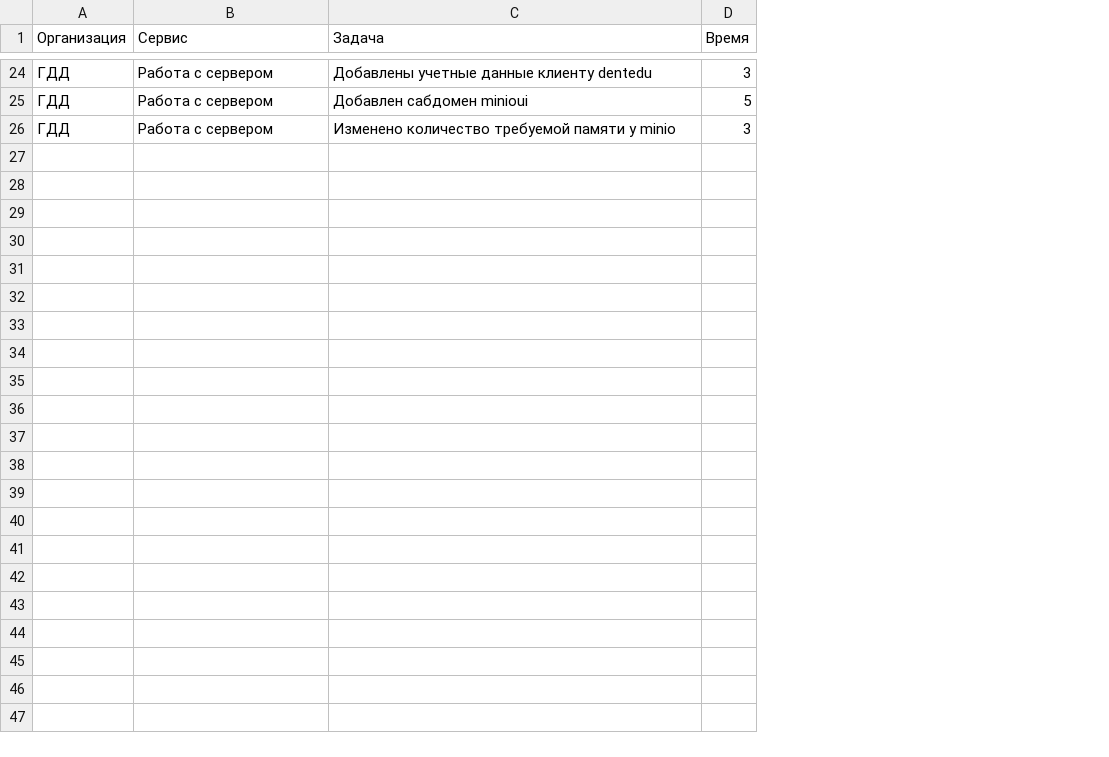
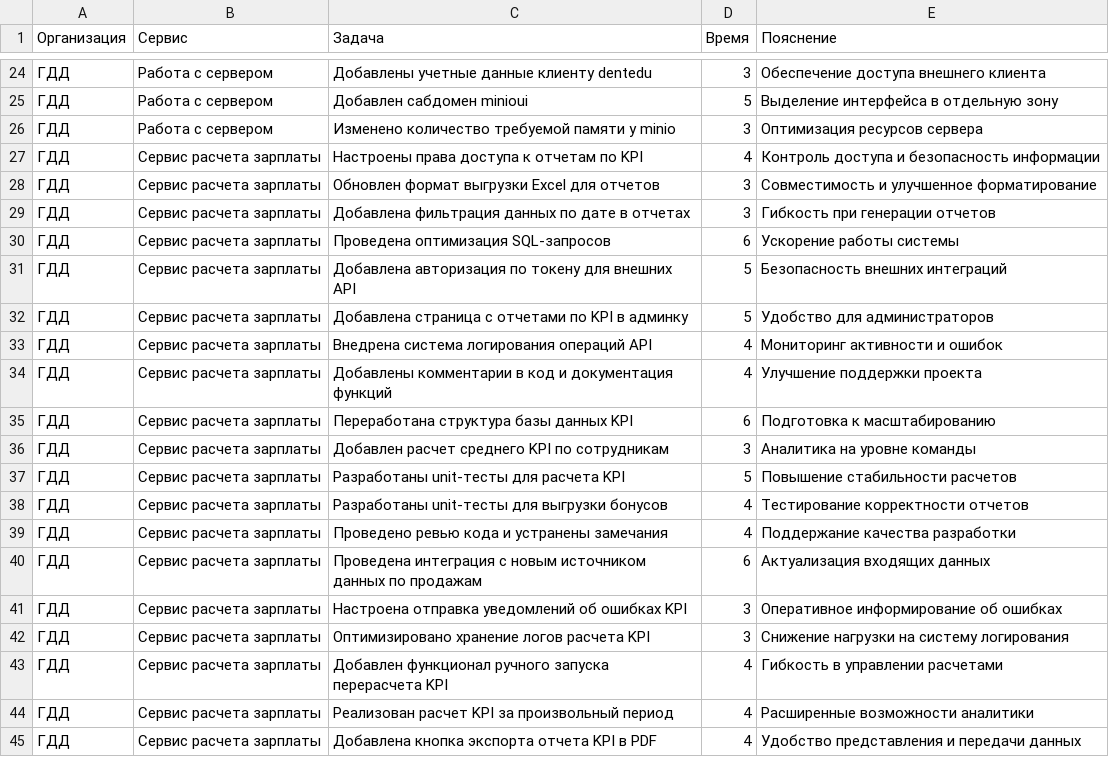
Before and after one commit to jestenok/acts, a CSV file: app/Kamil Taigunov/dones/t_05_2025.csv, drawn as a sheet; only a part is shown, gaps mark what is left out; the diff names each change by its address in the sheet, - before the commit and + after, or states it on an @@ line.

```diff
--- a/app/Kamil Taigunov/dones/t_05_2025.csv
+++ b/app/Kamil Taigunov/dones/t_05_2025.csv
+column E (Пояснение), rows 24-26: Обеспечение доступа внешнего клиента | Выделение интерфейса в отдельную зону | Оптимизация ресурсов сервера
+row 27: ГДД | Сервис расчета зарплаты | Настроены права доступа к отчетам по KPI | 4 | Контроль доступа и безопасность информации
+row 28: ГДД | Сервис расчета зарплаты | Обновлен формат выгрузки Excel для отчетов | 3 | Совместимость и улучшенное форматирование
+row 29: ГДД | Сервис расчета зарплаты | Добавлена фильтрация данных по дате в отчетах | 3 | Гибкость при генерации отчетов
+row 30: ГДД | Сервис расчета зарплаты | Проведена оптимизация SQL-запросов | 6 | Ускорение работы системы
+row 31: ГДД | Сервис расчета зарплаты | Добавлена авторизация по токену для внешних API | 5 | Безопасность внешних интеграций
+row 32: ГДД | Сервис расчета зарплаты | Добавлена страница с отчетами по KPI в админку | 5 | Удобство для администраторов
+row 33: ГДД | Сервис расчета зарплаты | Внедрена система логирования операций API | 4 | Мониторинг активности и ошибок
+row 34: ГДД | Сервис расчета зарплаты | Добавлены комментарии в код и документация функций | 4 | Улучшение поддержки проекта
+row 35: ГДД | Сервис расчета зарплаты | Переработана структура базы данных KPI | 6 | Подготовка к масштабированию
+row 36: ГДД | Сервис расчета зарплаты | Добавлен расчет среднего KPI по сотрудникам | 3 | Аналитика на уровне команды
+row 37: ГДД | Сервис расчета зарплаты | Разработаны unit-тесты для расчета KPI | 5 | Повышение стабильности расчетов
+row 38: ГДД | Сервис расчета зарплаты | Разработаны unit-тесты для выгрузки бонусов | 4 | Тестирование корректности отчетов
+row 39: ГДД | Сервис расчета зарплаты | Проведено ревью кода и устранены замечания | 4 | Поддержание качества разработки
+row 40: ГДД | Сервис расчета зарплаты | Проведена интеграция с новым источником данных по продажам | 6 | Актуализация входящих данных
+row 41: ГДД | Сервис расчета зарплаты | Настроена отправка уведомлений об ошибках KPI | 3 | Оперативное информирование об ошибках
+row 42: ГДД | Сервис расчета зарплаты | Оптимизировано хранение логов расчета KPI | 3 | Снижение нагрузки на систему логирования
+row 43: ГДД | Сервис расчета зарплаты | Добавлен функционал ручного запуска перерасчета KPI | 4 | Гибкость в управлении расчетами
+row 44: ГДД | Сервис расчета зарплаты | Реализован расчет KPI за произвольный период | 4 | Расширенные возможности аналитики
+row 45: ГДД | Сервис расчета зарплаты | Добавлена кнопка экспорта отчета KPI в PDF | 4 | Удобство представления и передачи данных
```
Also changed, not shown: app/Kamil Taigunov/dones/t_04_2025.csv, app/Kamil Taigunov/tasks/t_04_2025.csv, 9 other files.
